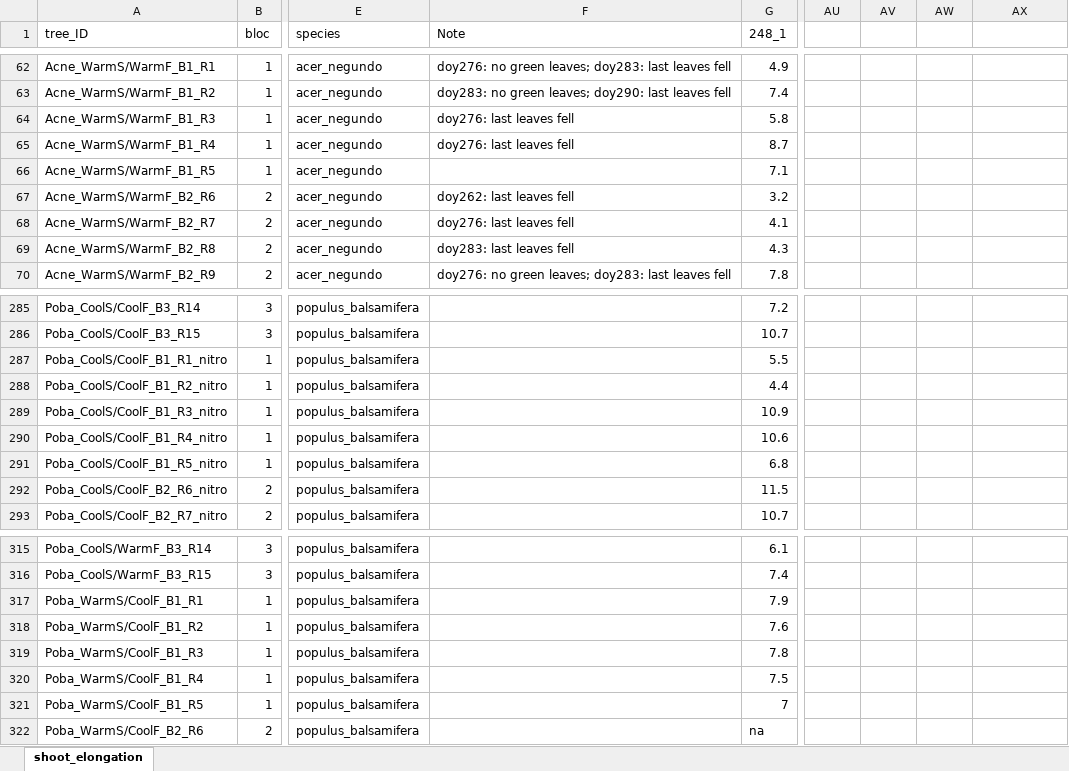
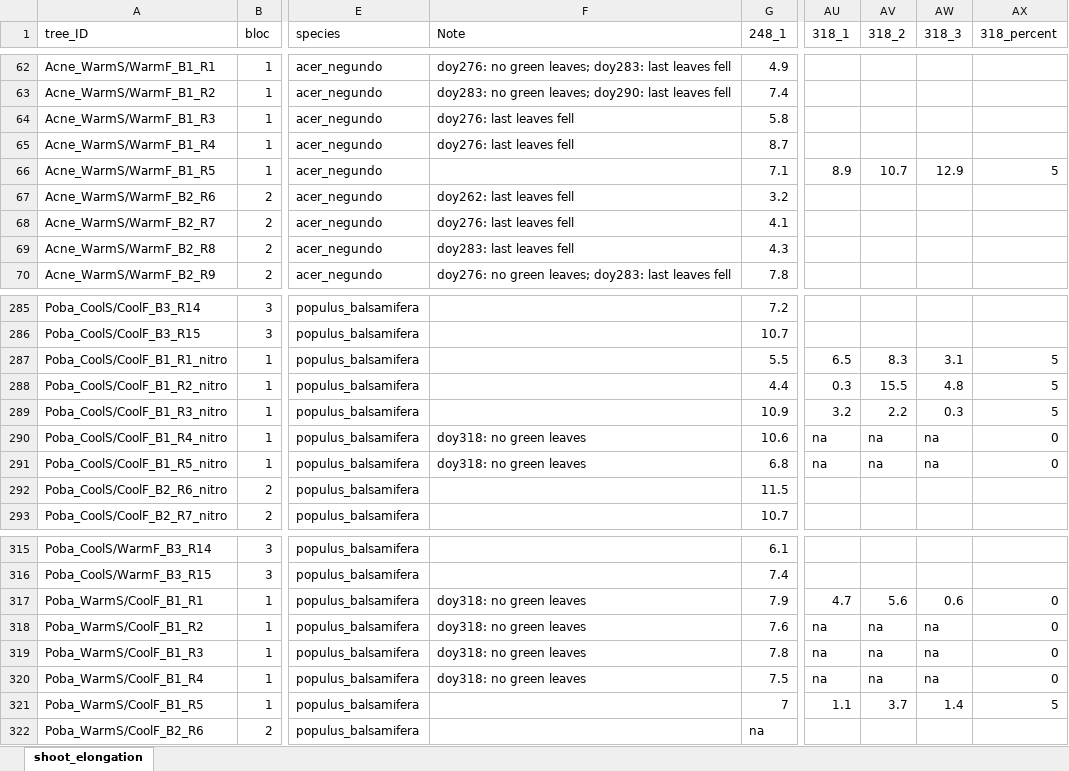
Before and after one commit to christophe-rd/fuelinex, an Excel workbook: data/monitoring_phenology/2024_senescence.xlsx, sheet shoot_elongation, drawn as a sheet; only a part is shown, gaps mark what is left out; values as stored, in another font and other column widths than the file's, no borders; charts and pictures and table styles not drawn; the diff covers the shown part only; the diff names each change by its address in the sheet, - before the commit and + after, or states it on an @@ line.

```diff
--- a/data/monitoring_phenology/2024_senescence.xlsx (sheet shoot_elongation)
+++ b/data/monitoring_phenology/2024_senescence.xlsx (sheet shoot_elongation)
-AU1: (empty)
+AU1: 318_1
-AV1: (empty)
+AV1: 318_2
-AW1: (empty)
+AW1: 318_3
-AX1: (empty)
+AX1: 318_percent
-AU66 (318_1): (empty)
+AU66 (318_1): 8.9
-AV66 (318_2): (empty)
+AV66 (318_2): 10.7
-AW66 (318_3): (empty)
+AW66 (318_3): 12.9
-AX66 (318_percent): (empty)
+AX66 (318_percent): 5
-AU287 (318_1): (empty)
+AU287 (318_1): 6.5
-AV287 (318_2): (empty)
+AV287 (318_2): 8.3
-AW287 (318_3): (empty)
+AW287 (318_3): 3.1
-AX287:AX289 (318_percent): (empty)
+AX287:AX289 (318_percent): 5
-AU288 (318_1): (empty)
+AU288 (318_1): 0.3
-AV288 (318_2): (empty)
+AV288 (318_2): 15.5
-AW288 (318_3): (empty)
+AW288 (318_3): 4.8
-AU289 (318_1): (empty)
+AU289 (318_1): 3.2
-AV289 (318_2): (empty)
+AV289 (318_2): 2.2
-AW289 (318_3): (empty)
+AW289 (318_3): 0.3
-F290:F291 (Note): (empty)
+F290:F291 (Note): doy318: no green leaves
-AU290:AU291 (318_1): (empty)
+AU290:AU291 (318_1): na
-AV290:AV291 (318_2): (empty)
+AV290:AV291 (318_2): na
-AW290:AW291 (318_3): (empty)
+AW290:AW291 (318_3): na
-AX290:AX291 (318_percent): (empty)
+AX290:AX291 (318_percent): 0
-F317:F320 (Note): (empty)
+F317:F320 (Note): doy318: no green leaves
-AU317 (318_1): (empty)
+AU317 (318_1): 4.7
-AV317 (318_2): (empty)
+AV317 (318_2): 5.6
-AW317 (318_3): (empty)
+AW317 (318_3): 0.6
-AX317:AX320 (318_percent): (empty)
+AX317:AX320 (318_percent): 0
-AU318:AU320 (318_1): (empty)
+AU318:AU320 (318_1): na
-AV318:AV320 (318_2): (empty)
+AV318:AV320 (318_2): na
-AW318:AW320 (318_3): (empty)
+AW318:AW320 (318_3): na
-AU321 (318_1): (empty)
+AU321 (318_1): 1.1
-AV321 (318_2): (empty)
+AV321 (318_2): 3.7
-AW321 (318_3): (empty)
+AW321 (318_3): 1.4
-AX321 (318_percent): (empty)
+AX321 (318_percent): 5
```
Also changed, not shown: 135 edited cells and cell formats elsewhere in this sheet, data/monitoring_phenology/2024_budburst_to_budset.xlsx.
